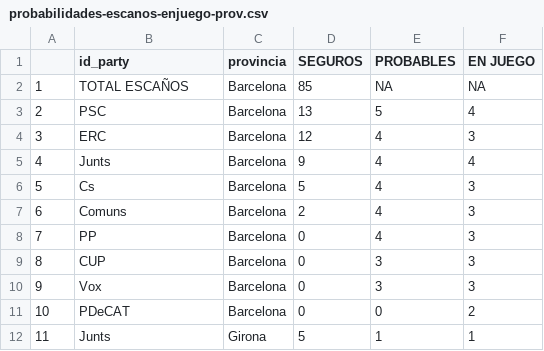
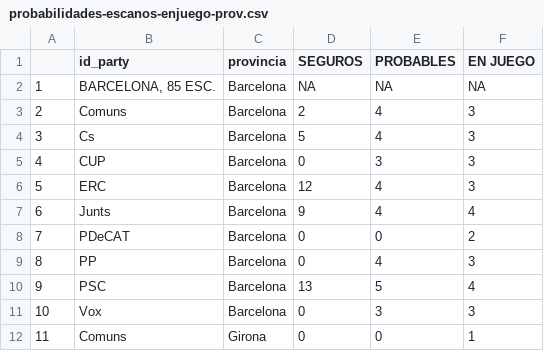
Before and after one commit to endikasatu/catalunya-2021-model, a CSV file: data/probabilidades-escanos-enjuego-prov.csv, drawn as a sheet; only a part is shown; the diff covers the shown part only; the diff names each change by its address in the sheet, - before the commit and + after, or states it on an @@ line.

Commit message:
ordenar tabla

```diff
--- a/data/probabilidades-escanos-enjuego-prov.csv
+++ b/data/probabilidades-escanos-enjuego-prov.csv
-B2 (id_party): TOTAL ESCAÑOS
+B2 (id_party): BARCELONA, 85 ESC.
-D2 (SEGUROS): 85
+D2 (SEGUROS): NA
-B3 (id_party): PSC
+B3 (id_party): Comuns
-D3 (SEGUROS): 13
+D3 (SEGUROS): 2
-E3 (PROBABLES): 5
+E3 (PROBABLES): 4
-F3 (EN JUEGO): 4
+F3 (EN JUEGO): 3
-B4 (id_party): ERC
+B4 (id_party): Cs
-D4 (SEGUROS): 12
+D4 (SEGUROS): 5
-B5 (id_party): Junts
+B5 (id_party): CUP
-D5 (SEGUROS): 9
+D5 (SEGUROS): 0
-E5 (PROBABLES): 4
+E5 (PROBABLES): 3
-F5 (EN JUEGO): 4
+F5 (EN JUEGO): 3
-B6 (id_party): Cs
+B6 (id_party): ERC
-D6 (SEGUROS): 5
+D6 (SEGUROS): 12
-B7 (id_party): Comuns
+B7 (id_party): Junts
-D7 (SEGUROS): 2
+D7 (SEGUROS): 9
-F7 (EN JUEGO): 3
+F7 (EN JUEGO): 4
-B8 (id_party): PP
+B8 (id_party): PDeCAT
-E8 (PROBABLES): 4
+E8 (PROBABLES): 0
-F8 (EN JUEGO): 3
+F8 (EN JUEGO): 2
-B9 (id_party): CUP
+B9 (id_party): PP
-E9 (PROBABLES): 3
+E9 (PROBABLES): 4
-B10 (id_party): Vox
+B10 (id_party): PSC
-D10 (SEGUROS): 0
+D10 (SEGUROS): 13
-E10 (PROBABLES): 3
+E10 (PROBABLES): 5
-F10 (EN JUEGO): 3
+F10 (EN JUEGO): 4
-B11 (id_party): PDeCAT
+B11 (id_party): Vox
-E11 (PROBABLES): 0
+E11 (PROBABLES): 3
-F11 (EN JUEGO): 2
+F11 (EN JUEGO): 3
-B12 (id_party): Junts
+B12 (id_party): Comuns
-D12 (SEGUROS): 5
+D12 (SEGUROS): 0
-E12 (PROBABLES): 1
+E12 (PROBABLES): 0
```
Also changed, not shown: 69 edited cells elsewhere in this file.
